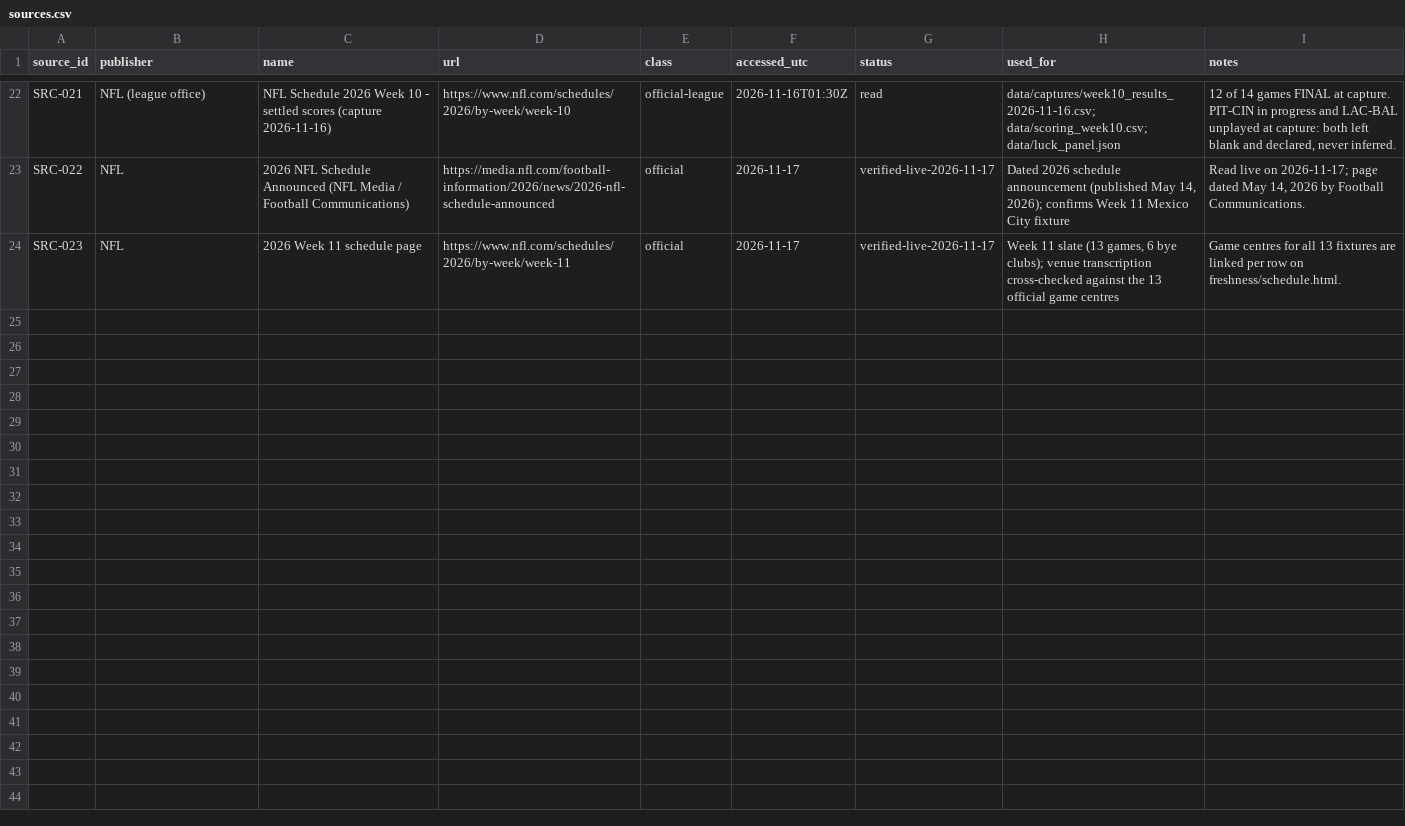
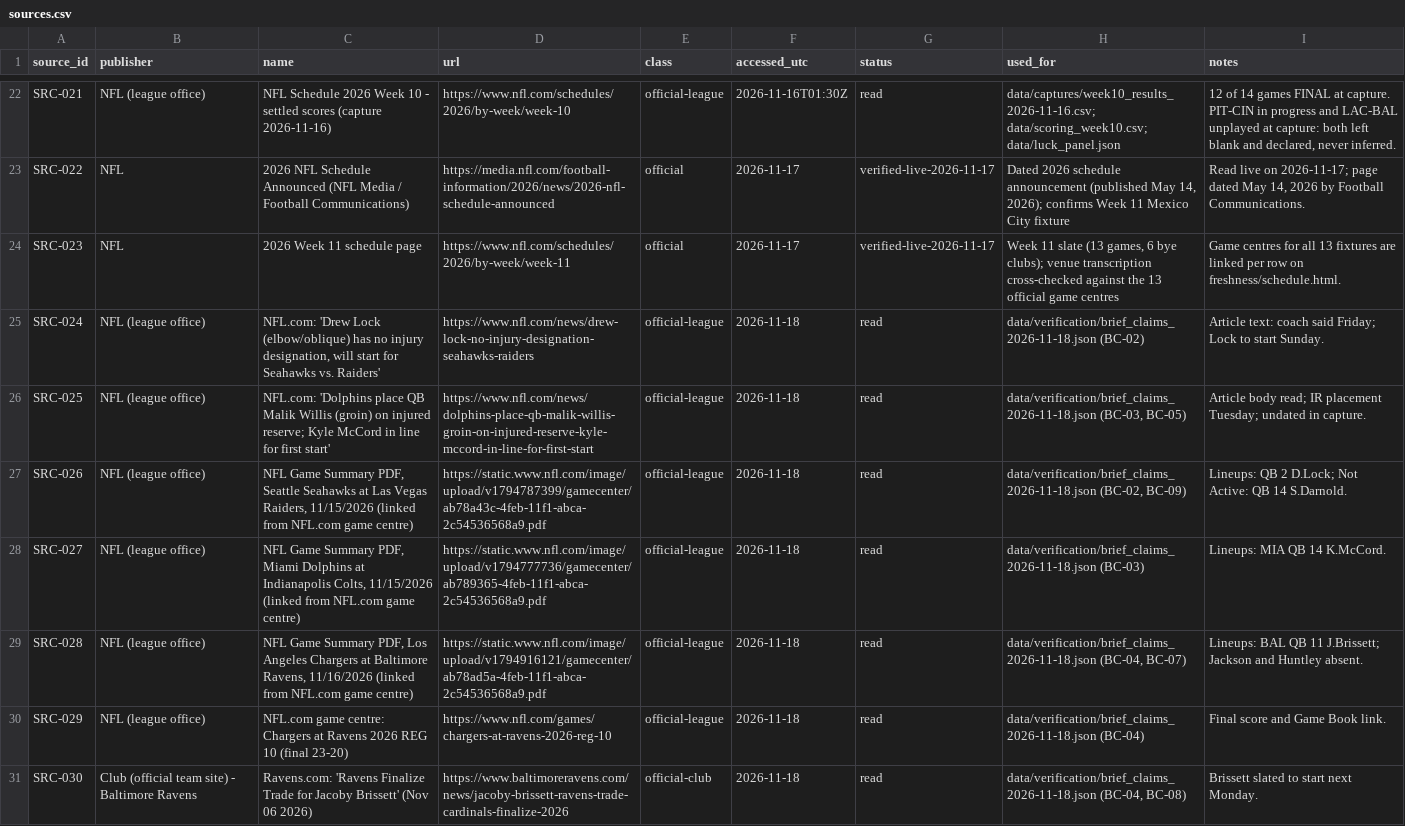
Before and after one commit to sassnarep3-star/FL3, a CSV file: data/sources.csv, drawn as a sheet; only a part is shown, gaps mark what is left out; the diff covers the shown part only; the diff names each change by its address in the sheet, - before the commit and + after, or states it on an @@ line.

Commit message:
Brief claims: live official-source verification ledger (18 rows), readiness overlay for R033/R037/R042/R053/R063-R066, verify/brief-claims.html with Flagged for Review; regenerated outputs
Co-authored-by: arena-agent <297053741+arena-agent@users.noreply.github.com>

```diff
--- a/data/sources.csv
+++ b/data/sources.csv
+row 25: SRC-024 | NFL (league office) | NFL.com: 'Drew Lock (elbow/oblique) has no injury designation, will start for Seahawks vs. Raiders' | https://www.nfl.com/news/drew-lock-no-injury-designation-seahawks-raiders | official-league | 2026-11-18 | read | data/verification/brief_claims_2026-11-18.json (BC-02) | Article text: coach said Friday; Lock to start Sunday.
+row 26: SRC-025 | NFL (league office) | NFL.com: 'Dolphins place QB Malik Willis (groin) on injured reserve; Kyle McCord in line for first start' | https://www.nfl.com/news/dolphins-place-qb-malik-willis-groin-on-injured-reserve-kyle-mccord-in-line-for-first-start | official-league | 2026-11-18 | read | data/verification/brief_claims_2026-11-18.json (BC-03, BC-05) | Article body read; IR placement Tuesday; undated in capture.
+row 27: SRC-026 | NFL (league office) | NFL Game Summary PDF, Seattle Seahawks at Las Vegas Raiders, 11/15/2026 (linked from NFL.com game centre) | https://static.www.nfl.com/image/upload/v1794787399/gamecenter/ab78a43c-4feb-11f1-abca-2c54536568a9.pdf | official-league | 2026-11-18 | read | data/verification/brief_claims_2026-11-18.json (BC-02, BC-09) | Lineups: QB 2 D.Lock; Not Active: QB 14 S.Darnold.
+row 28: SRC-027 | NFL (league office) | NFL Game Summary PDF, Miami Dolphins at Indianapolis Colts, 11/15/2026 (linked from NFL.com game centre) | https://static.www.nfl.com/image/upload/v1794777736/gamecenter/ab789365-4feb-11f1-abca-2c54536568a9.pdf | official-league | 2026-11-18 | read | data/verification/brief_claims_2026-11-18.json (BC-03) | Lineups: MIA QB 14 K.McCord.
+row 29: SRC-028 | NFL (league office) | NFL Game Summary PDF, Los Angeles Chargers at Baltimore Ravens, 11/16/2026 (linked from NFL.com game centre) | https://static.www.nfl.com/image/upload/v1794916121/gamecenter/ab78ad5a-4feb-11f1-abca-2c54536568a9.pdf | official-league | 2026-11-18 | read | data/verification/brief_claims_2026-11-18.json (BC-04, BC-07) | Lineups: BAL QB 11 J.Brissett; Jackson and Huntley absent.
+row 30: SRC-029 | NFL (league office) | NFL.com game centre: Chargers at Ravens 2026 REG 10 (final 23-20) | https://www.nfl.com/games/chargers-at-ravens-2026-reg-10 | official-league | 2026-11-18 | read | data/verification/brief_claims_2026-11-18.json (BC-04) | Final score and Game Book link.
+row 31: SRC-030 | Club (official team site) - Baltimore Ravens | Ravens.com: 'Ravens Finalize Trade for Jacoby Brissett' (Nov 06 2026) | https://www.baltimoreravens.com/news/jacoby-brissett-ravens-trade-cardinals-finalize-2026 | official-club | 2026-11-18 | read | data/verification/brief_claims_2026-11-18.json (BC-04, BC-08) | Brissett slated to start next Monday.
```
Also changed, not shown: 6 added rows elsewhere in this file, board/data/sources.csv, data/requirement_coverage_audit.csv, 14 other files.
